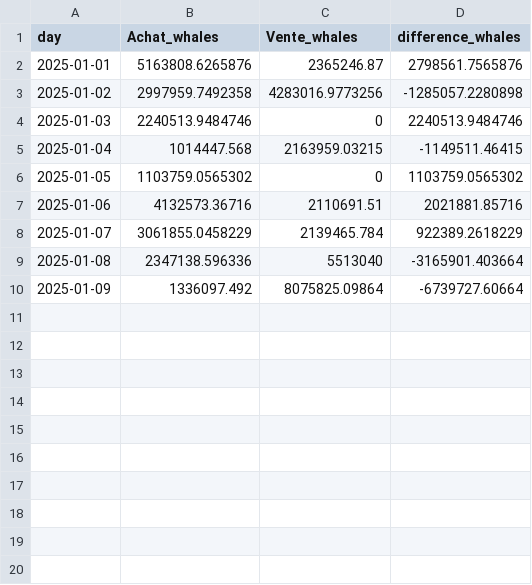
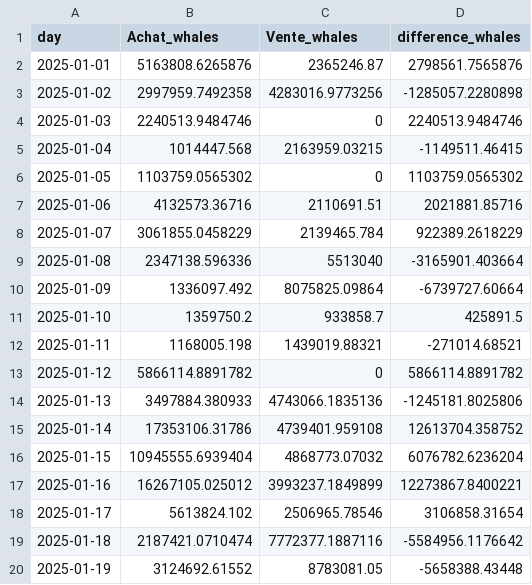
Before and after one commit to yassinedkk/binance, a CSV file: df_whale.csv, drawn as a sheet.

Commit message:
Mise à jour des données récupérées

```diff
--- a/df_whale.csv
+++ b/df_whale.csv
@@ -10 +10,11 @@
 2025-01-09,1336097.492,8075825.09864,-6739727.60664
+2025-01-10,1359750.2,933858.7,425891.5
+2025-01-11,1168005.198,1439019.88321,-271014.68521
+2025-01-12,5866114.8891782,0,5866114.8891782
+2025-01-13,3497884.380933,4743066.1835136,-1245181.8025806
+2025-01-14,17353106.31786,4739401.959108,12613704.358752
+2025-01-15,10945555.6939404,4868773.07032,6076782.6236204
+2025-01-16,16267105.025012,3993237.1849899,12273867.8400221
+2025-01-17,5613824.102,2506965.78546,3106858.31654
+2025-01-18,2187421.0710474,7772377.1887116,-5584956.1176642
+2025-01-19,3124692.61552,8783081.05,-5658388.43448
```
